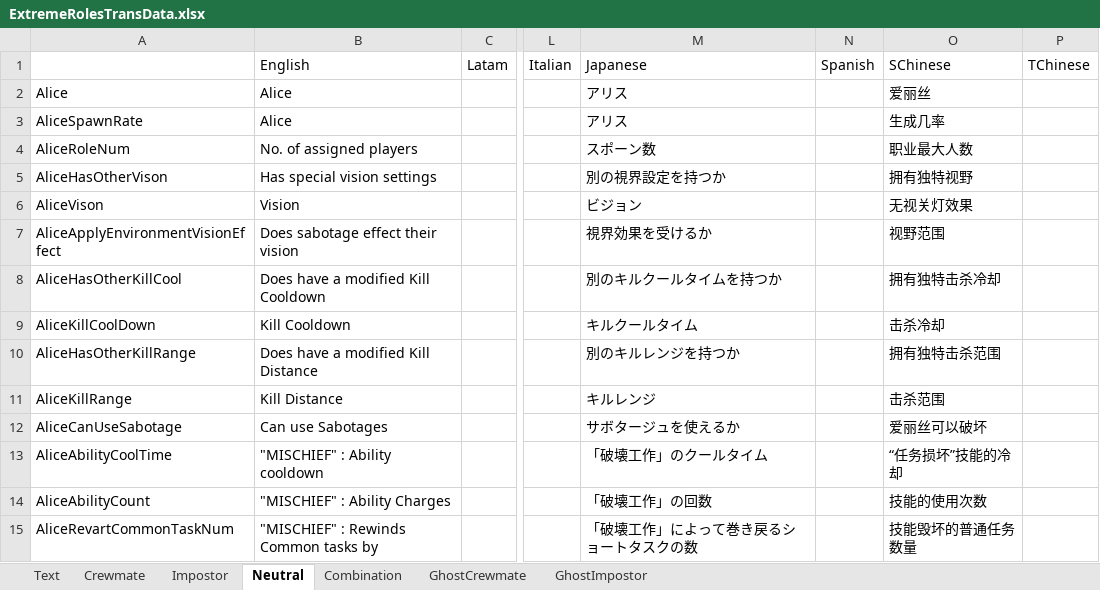
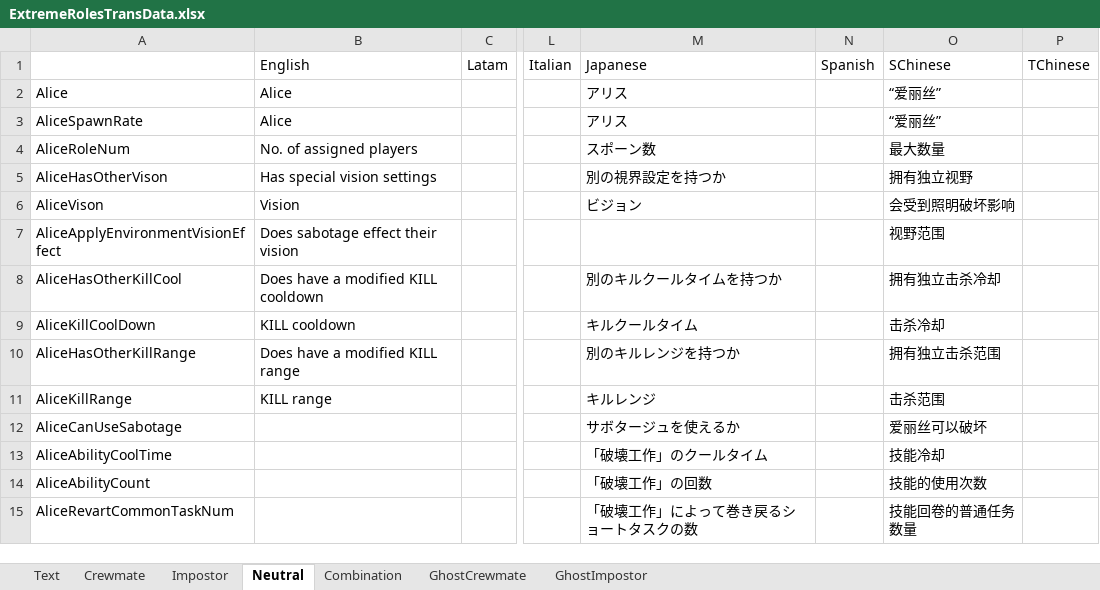
Before and after one commit to yukieiji/ExtremeRoles, an Excel workbook: ExtremeRolesTransData.xlsx, sheet Neutral, drawn as a sheet; only a part is shown, gaps mark what is left out; values as stored, in another font and other column widths than the file's, no borders; the diff covers the shown part only; the diff names each change by its address in the sheet, - before the commit and + after, or states it on an @@ line.

```diff
--- a/ExtremeRolesTransData.xlsx (sheet Neutral)
+++ b/ExtremeRolesTransData.xlsx (sheet Neutral)
-O2: 爱丽丝
+O2: “爱丽丝”
-O3: 生成几率
+O3: “爱丽丝”
-O4: 职业最大人数
+O4: 最大数量
-O5: 拥有独特视野
+O5: 拥有独立视野
-O6: 无视关灯效果
+O6: 会受到照明破坏影响
-M7: 視界効果を受けるか
+M7: (empty)
-B8: Does have a modified Kill Cooldown
+B8: Does have a modified KILL cooldown
-O8: 拥有独特击杀冷却
+O8: 拥有独立击杀冷却
-B9: Kill Cooldown
+B9: KILL cooldown
-B10: Does have a modified Kill Distance
+B10: Does have a modified KILL range
-O10: 拥有独特击杀范围
+O10: 拥有独立击杀范围
-B11: Kill Distance
+B11: KILL range
-B12: Can use Sabotages
+B12: (empty)
-B13: "MISCHIEF" : Ability cooldown
+B13: (empty)
-O13: “任务损坏”技能的冷却
+O13: 技能冷却
-B14: "MISCHIEF" : Ability Charges
+B14: (empty)
-B15: "MISCHIEF" : Rewinds Common tasks by
+B15: (empty)
-O15: 技能毁坏的普通任务数量
+O15: 技能回卷的普通任务数量
```
Also changed, not shown: 250 edited cells elsewhere in this sheet, sheet Impostor, sheet Combination, sheet Crewmate, sheet GhostCrewmate, sheet GhostImpostor, sheet Text.
